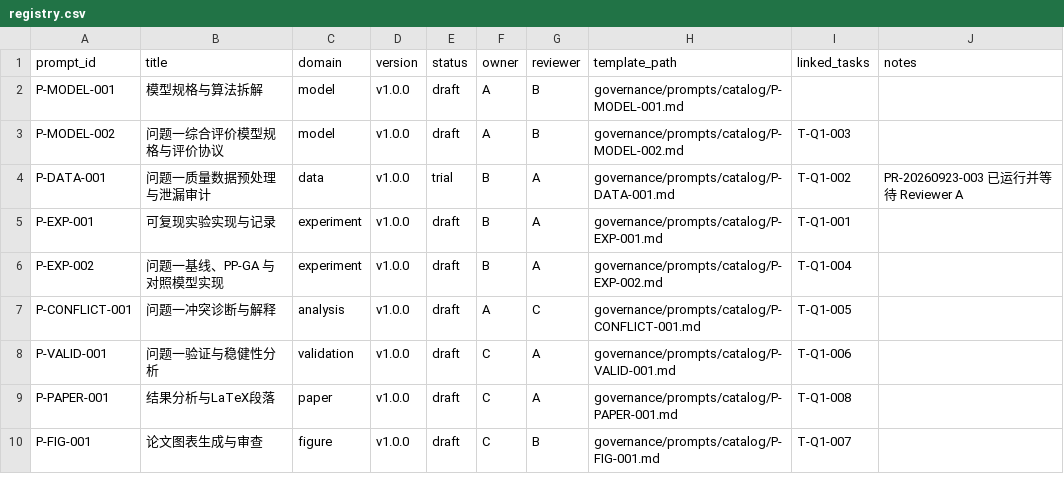
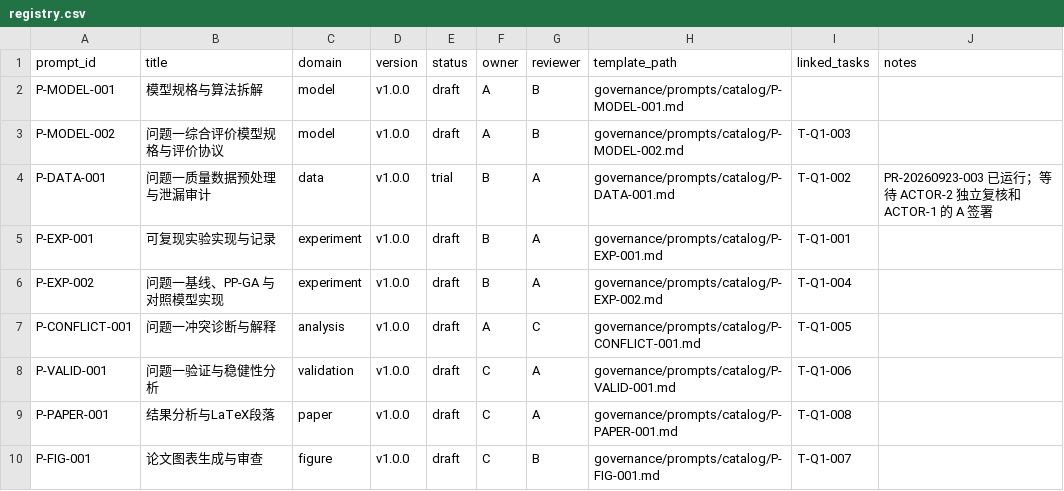
Before and after one commit to 2971793671-lgtm/huawei-cup-2026-team, a CSV file: governance/prompts/registry.csv, drawn as a sheet.

Commit message:
docs: separate actors and vertical Q1 work packages

```diff
--- a/governance/prompts/registry.csv
+++ b/governance/prompts/registry.csv
@@ -3,3 +3,3 @@ P-MODEL-001,模型规格与算法拆解,model,v1.0.0,draft,A,B,governance/prompt
 P-MODEL-002,问题一综合评价模型规格与评价协议,model,v1.0.0,draft,A,B,governance/prompts/catalog/P-MODEL-002.md,T-Q1-003,
-P-DATA-001,问题一质量数据预处理与泄漏审计,data,v1.0.0,trial,B,A,governance/prompts/catalog/P-DATA-001.md,T-Q1-002,PR-20260923-003 已运行并等待 Reviewer A
+P-DATA-001,问题一质量数据预处理与泄漏审计,data,v1.0.0,trial,B,A,governance/prompts/catalog/P-DATA-001.md,T-Q1-002,PR-20260923-003 已运行；等待 ACTOR-2 独立复核和 ACTOR-1 的 A 签署
 P-EXP-001,可复现实验实现与记录,experiment,v1.0.0,draft,B,A,governance/prompts/catalog/P-EXP-001.md,T-Q1-001,
```
Also changed, not shown: 23 other files.
